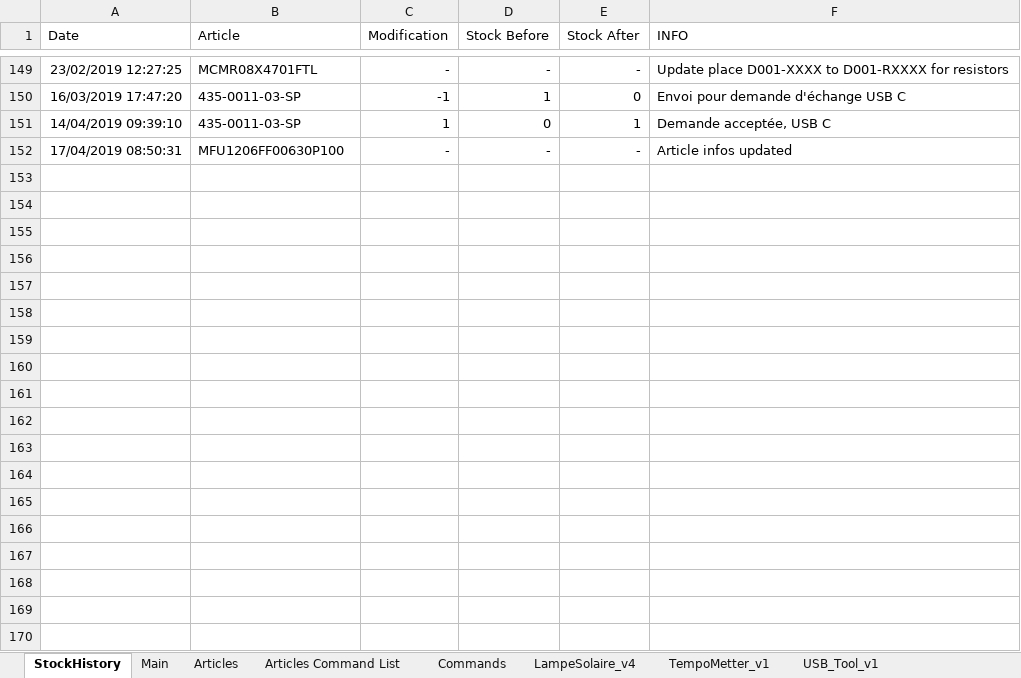
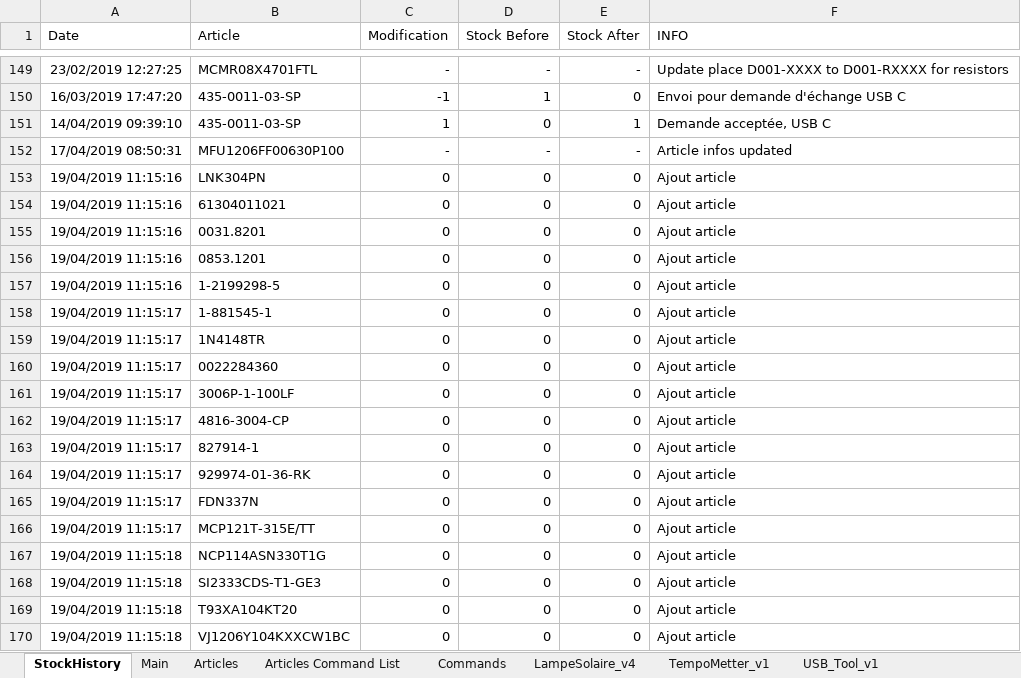
Before and after one commit to esseivan/Stock, an Excel workbook: Stock.xlsm, sheet StockHistory, drawn as a sheet; only a part is shown, gaps mark what is left out; values as stored, in another font and other column widths than the file's, no borders; conditional formats and table styles not drawn; the diff names each change by its address in the sheet, - before the commit and + after, or states it on an @@ line.

Commit message:
Added articles merger

```diff
--- a/Stock.xlsm (sheet StockHistory)
+++ b/Stock.xlsm (sheet StockHistory)
+row 153: 19/04/2019 11:15:16 | LNK304PN | 0 | 0 | 0 | Ajout article
+row 154: 19/04/2019 11:15:16 | 61304011021 | 0 | 0 | 0 | Ajout article
+row 155: 19/04/2019 11:15:16 | 0031.8201 | 0 | 0 | 0 | Ajout article
+row 156: 19/04/2019 11:15:16 | 0853.1201 | 0 | 0 | 0 | Ajout article
+row 157: 19/04/2019 11:15:16 | 1-2199298-5 | 0 | 0 | 0 | Ajout article
+row 158: 19/04/2019 11:15:17 | 1-881545-1 | 0 | 0 | 0 | Ajout article
+row 159: 19/04/2019 11:15:17 | 1N4148TR | 0 | 0 | 0 | Ajout article
+row 160: 19/04/2019 11:15:17 | 0022284360 | 0 | 0 | 0 | Ajout article
+row 161: 19/04/2019 11:15:17 | 3006P-1-100LF | 0 | 0 | 0 | Ajout article
+row 162: 19/04/2019 11:15:17 | 4816-3004-CP | 0 | 0 | 0 | Ajout article
+row 163: 19/04/2019 11:15:17 | 827914-1 | 0 | 0 | 0 | Ajout article
+row 164: 19/04/2019 11:15:17 | 929974-01-36-RK | 0 | 0 | 0 | Ajout article
+row 165: 19/04/2019 11:15:17 | FDN337N | 0 | 0 | 0 | Ajout article
+row 166: 19/04/2019 11:15:17 | MCP121T-315E/TT | 0 | 0 | 0 | Ajout article
+row 167: 19/04/2019 11:15:18 | NCP114ASN330T1G | 0 | 0 | 0 | Ajout article
+row 168: 19/04/2019 11:15:18 | SI2333CDS-T1-GE3 | 0 | 0 | 0 | Ajout article
+row 169: 19/04/2019 11:15:18 | T93XA104KT20 | 0 | 0 | 0 | Ajout article
+row 170: 19/04/2019 11:15:18 | VJ1206Y104KXXCW1BC | 0 | 0 | 0 | Ajout article
```
Also changed, not shown: sheet Articles Command List, sheet Articles, sheet Commands, sheet Main, formulas that keep their value, charts or pictures, 1 other file.
